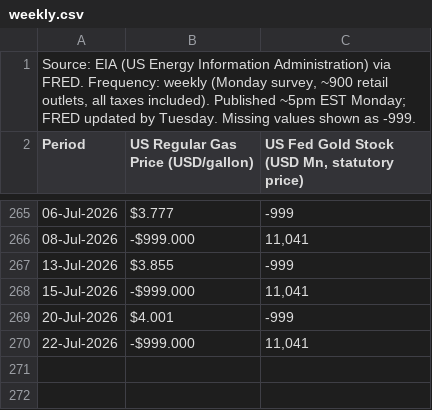
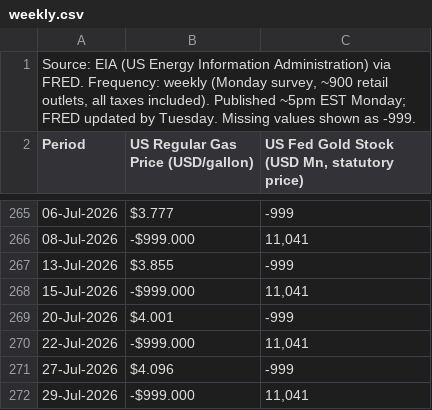
Before and after one commit to sravanpallapothu/macro-finance-dashboard, a CSV file: data/weekly.csv, drawn as a sheet; only a part is shown, gaps mark what is left out.

```diff
--- a/data/weekly.csv
+++ b/data/weekly.csv
@@ -270 +270,3 @@ Period,US Regular Gas Price (USD/gallon),"US Fed Gold Stock (USD Mn, statutory p
 22-Jul-2026,-$999.000,"11,041"
+27-Jul-2026,$4.096,-999
+29-Jul-2026,-$999.000,"11,041"
```
Also changed, not shown: data/daily.csv.
